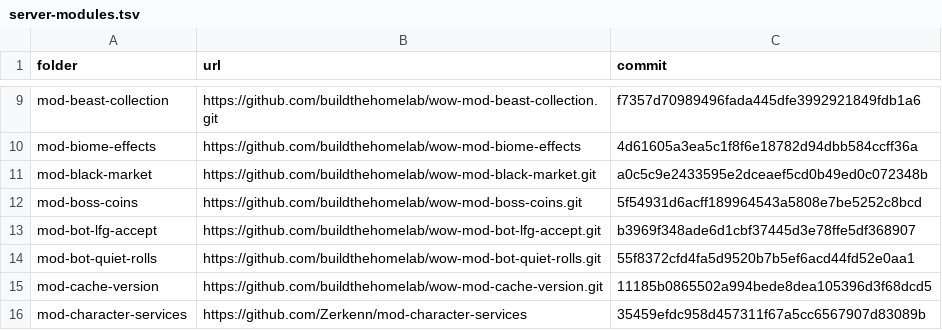
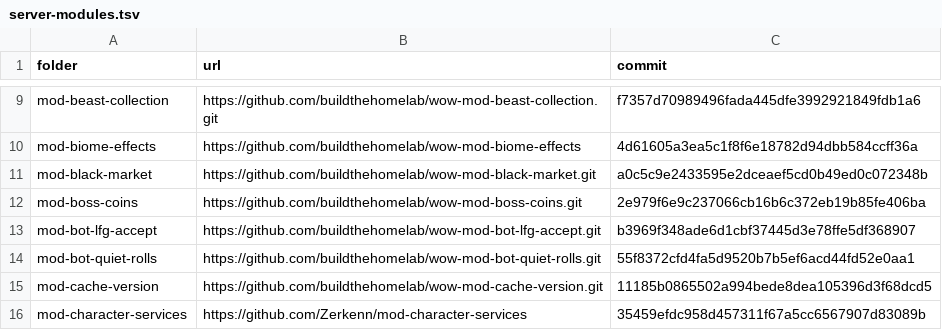
Before and after one commit to buildthehomelab/wow-ci, a TSV file: config/server-modules.tsv, drawn as a sheet; only a part is shown, gaps mark what is left out.

```diff
--- a/config/server-modules.tsv
+++ b/config/server-modules.tsv
@@ -11,3 +11,3 @@ mod-biome-effects	https://github.com/buildthehomelab/wow-mod-biome-effects	4d616
 mod-black-market	https://github.com/buildthehomelab/wow-mod-black-market.git	a0c5c9e2433595e2dceaef5cd0b49ed0c072348b
-mod-boss-coins	https://github.com/buildthehomelab/wow-mod-boss-coins.git	5f54931d6acff189964543a5808e7be5252c8bcd
+mod-boss-coins	https://github.com/buildthehomelab/wow-mod-boss-coins.git	2e979f6e9c237066cb16b6c372eb19b85fe406ba
 mod-bot-lfg-accept	https://github.com/buildthehomelab/wow-mod-bot-lfg-accept.git	b3969f348ade6d1cbf37445d3e78ffe5df368907
```
